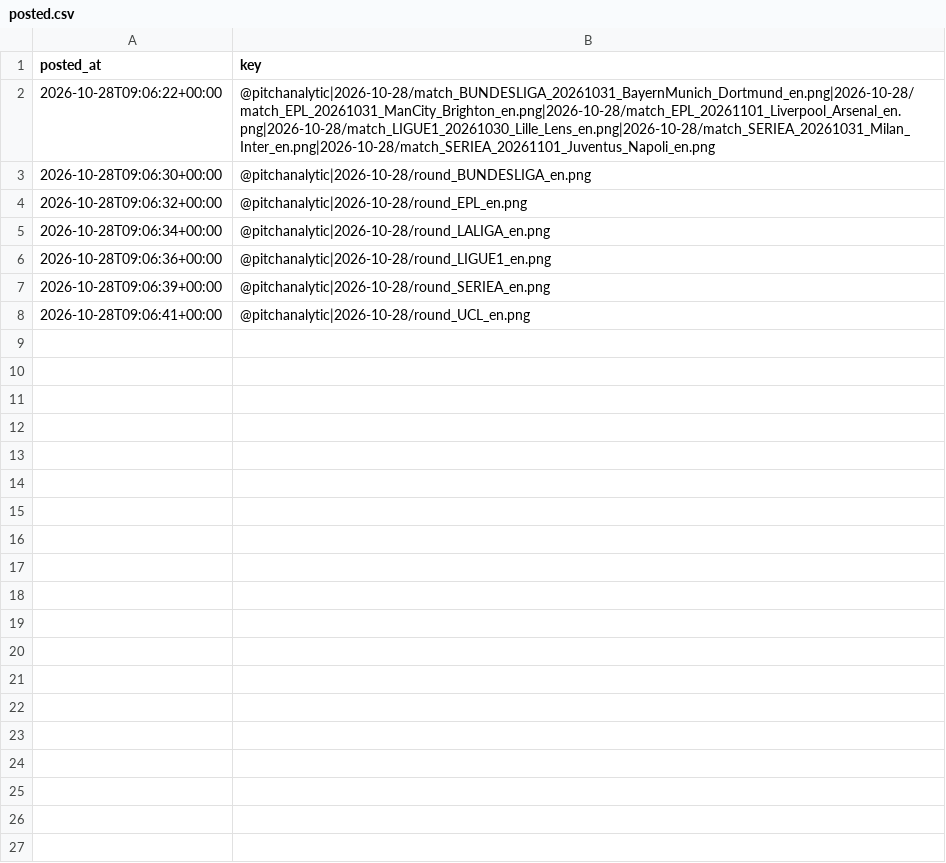
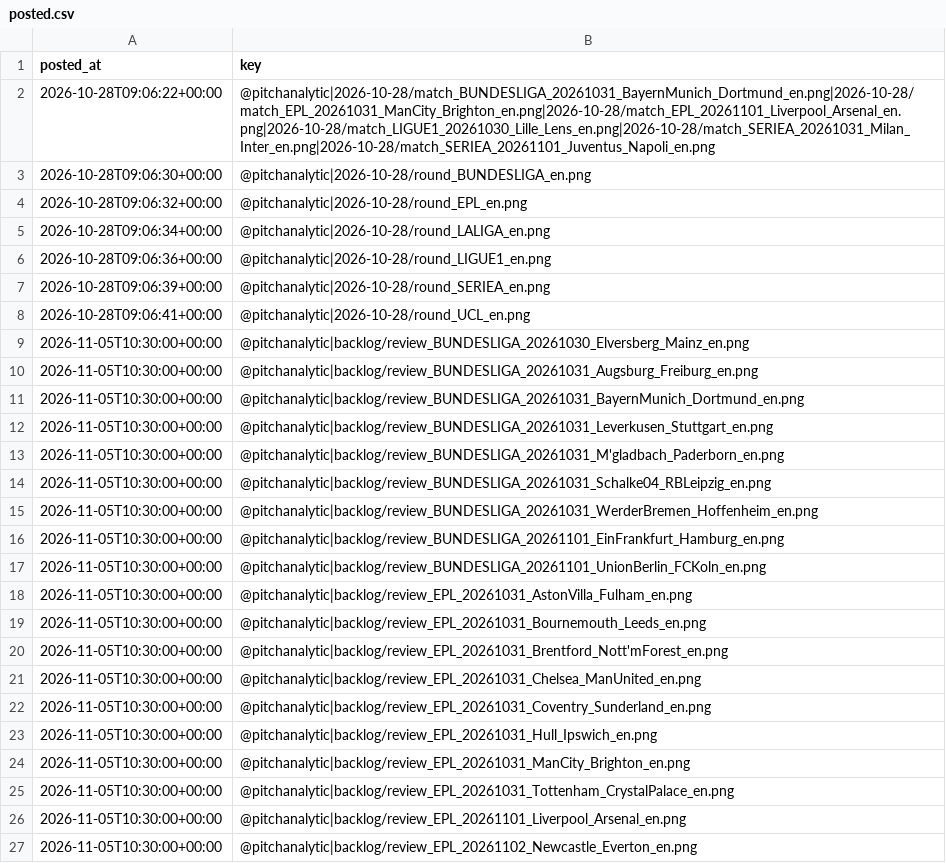
Before and after one commit to jaafarkh7/football-analytics, a CSV file: records/posted.csv, drawn as a sheet; only a part is shown; the diff covers the shown part only.

Commit message:
Fix repeated posts: save all records, post once per day

```diff
--- a/records/posted.csv
+++ b/records/posted.csv
@@ -8 +8,20 @@ posted_at,key
 2026-10-28T09:06:41+00:00,@pitchanalytic|2026-10-28/round_UCL_en.png
+2026-11-05T10:30:00+00:00,@pitchanalytic|backlog/review_BUNDESLIGA_20261030_Elversberg_Mainz_en.png
+2026-11-05T10:30:00+00:00,@pitchanalytic|backlog/review_BUNDESLIGA_20261031_Augsburg_Freiburg_en.png
+2026-11-05T10:30:00+00:00,@pitchanalytic|backlog/review_BUNDESLIGA_20261031_BayernMunich_Dortmund_en.png
+2026-11-05T10:30:00+00:00,@pitchanalytic|backlog/review_BUNDESLIGA_20261031_Leverkusen_Stuttgart_en.png
+2026-11-05T10:30:00+00:00,@pitchanalytic|backlog/review_BUNDESLIGA_20261031_M'gladbach_Paderborn_en.png
+2026-11-05T10:30:00+00:00,@pitchanalytic|backlog/review_BUNDESLIGA_20261031_Schalke04_RBLeipzig_en.png
+2026-11-05T10:30:00+00:00,@pitchanalytic|backlog/review_BUNDESLIGA_20261031_WerderBremen_Hoffenheim_en.png
+2026-11-05T10:30:00+00:00,@pitchanalytic|backlog/review_BUNDESLIGA_20261101_EinFrankfurt_Hamburg_en.png
+2026-11-05T10:30:00+00:00,@pitchanalytic|backlog/review_BUNDESLIGA_20261101_UnionBerlin_FCKoln_en.png
+2026-11-05T10:30:00+00:00,@pitchanalytic|backlog/review_EPL_20261031_AstonVilla_Fulham_en.png
+2026-11-05T10:30:00+00:00,@pitchanalytic|backlog/review_EPL_20261031_Bournemouth_Leeds_en.png
+2026-11-05T10:30:00+00:00,@pitchanalytic|backlog/review_EPL_20261031_Brentford_Nott'mForest_en.png
+2026-11-05T10:30:00+00:00,@pitchanalytic|backlog/review_EPL_20261031_Chelsea_ManUnited_en.png
+2026-11-05T10:30:00+00:00,@pitchanalytic|backlog/review_EPL_20261031_Coventry_Sunderland_en.png
+2026-11-05T10:30:00+00:00,@pitchanalytic|backlog/review_EPL_20261031_Hull_Ipswich_en.png
+2026-11-05T10:30:00+00:00,@pitchanalytic|backlog/review_EPL_20261031_ManCity_Brighton_en.png
+2026-11-05T10:30:00+00:00,@pitchanalytic|backlog/review_EPL_20261031_Tottenham_CrystalPalace_en.png
+2026-11-05T10:30:00+00:00,@pitchanalytic|backlog/review_EPL_20261101_Liverpool_Arsenal_en.png
+2026-11-05T10:30:00+00:00,@pitchanalytic|backlog/review_EPL_20261102_Newcastle_Everton_en.png
```
Also changed, not shown: 42 added rows elsewhere in this file, 5 other files.
